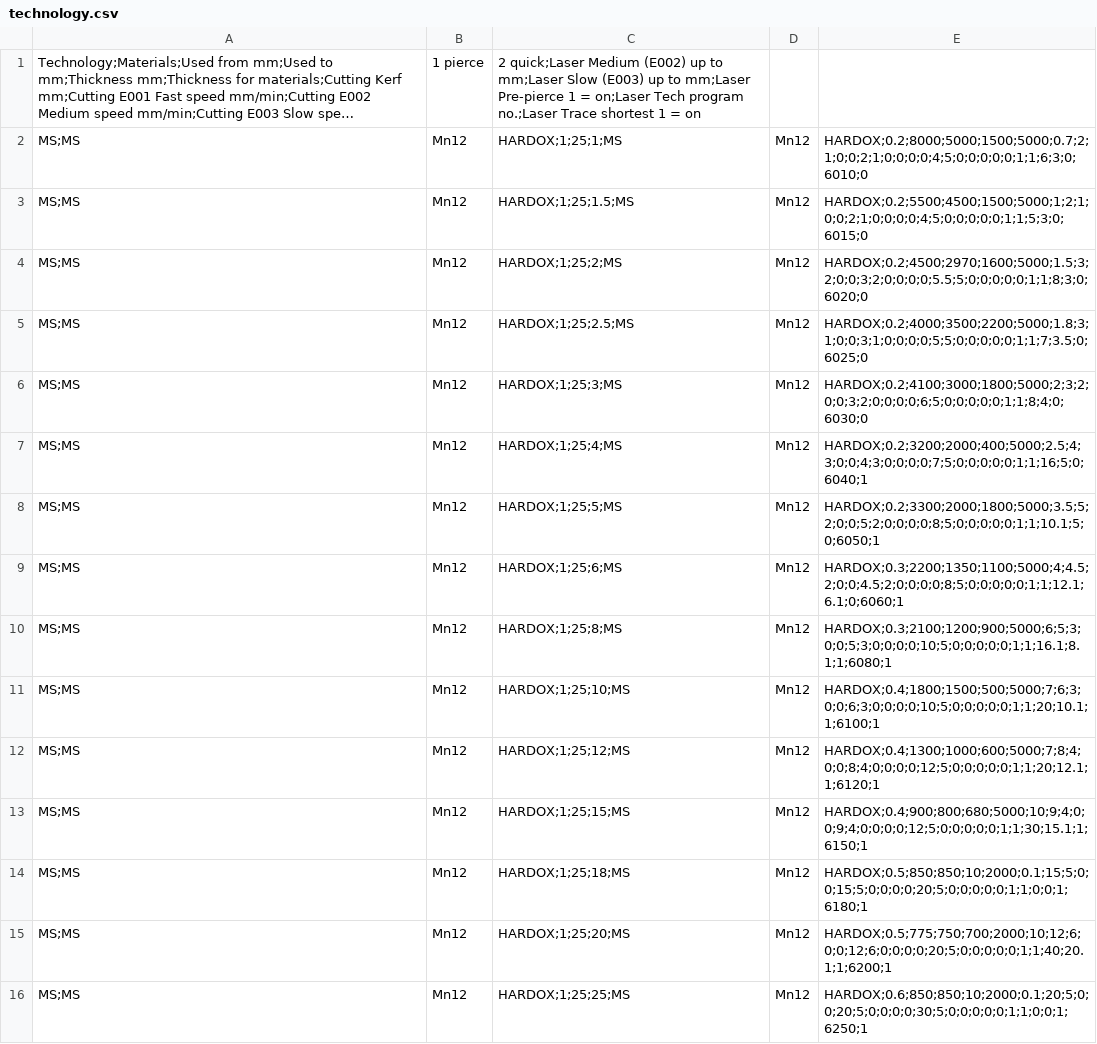
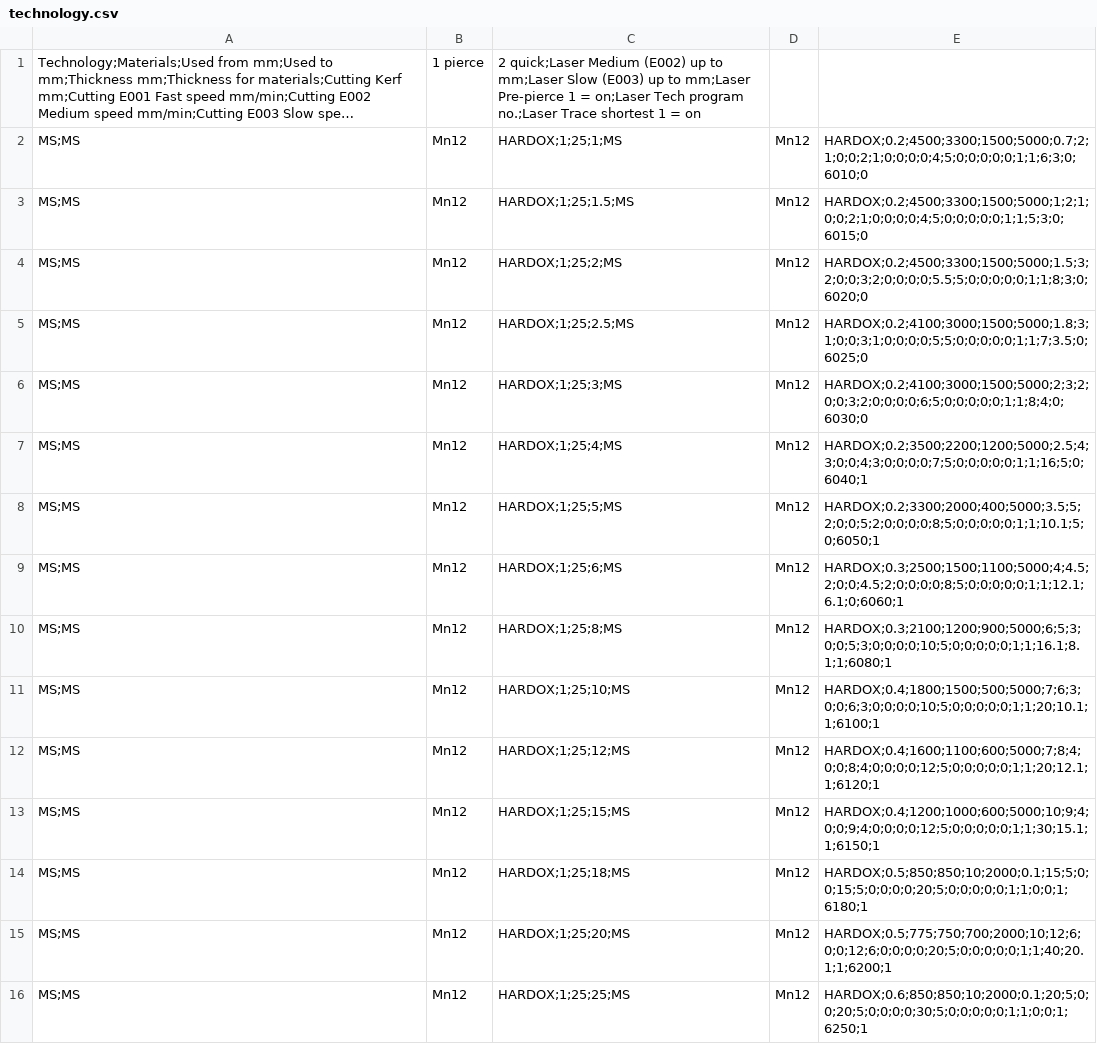
Before and after one commit to M0ti0n/GNEZDO, a CSV file: POST PROCESSOR/LVD-AXEL-laser/technology.csv, drawn as a sheet; only a part is shown; long unchanged cells end in …; the diff names each change by its address in the sheet, - before the commit and + after, or states it on an @@ line.

```diff
--- a/POST PROCESSOR/LVD-AXEL-laser/technology.csv
+++ b/POST PROCESSOR/LVD-AXEL-laser/technology.csv
-E2: HARDOX;0.2;8000;5000;1500;5000;0.7;2;1;0;0;2;1;0;0;0;0;4;5;0;0;0;0;0;1;1;6;3;0;6010;0
+E2: HARDOX;0.2;4500;3300;1500;5000;0.7;2;1;0;0;2;1;0;0;0;0;4;5;0;0;0;0;0;1;1;6;3;0;6010;0
-E3: HARDOX;0.2;5500;4500;1500;5000;1;2;1;0;0;2;1;0;0;0;0;4;5;0;0;0;0;0;1;1;5;3;0;6015;0
+E3: HARDOX;0.2;4500;3300;1500;5000;1;2;1;0;0;2;1;0;0;0;0;4;5;0;0;0;0;0;1;1;5;3;0;6015;0
-E4: HARDOX;0.2;4500;2970;1600;5000;1.5;3;2;0;0;3;2;0;0;0;0;5.5;5;0;0;0;0;0;1;1;8;3;0;6020;0
+E4: HARDOX;0.2;4500;3300;1500;5000;1.5;3;2;0;0;3;2;0;0;0;0;5.5;5;0;0;0;0;0;1;1;8;3;0;6020;0
-E5: HARDOX;0.2;4000;3500;2200;5000;1.8;3;1;0;0;3;1;0;0;0;0;5;5;0;0;0;0;0;1;1;7;3.5;0;6025;0
+E5: HARDOX;0.2;4100;3000;1500;5000;1.8;3;1;0;0;3;1;0;0;0;0;5;5;0;0;0;0;0;1;1;7;3.5;0;6025;0
-E6: HARDOX;0.2;4100;3000;1800;5000;2;3;2;0;0;3;2;0;0;0;0;6;5;0;0;0;0;0;1;1;8;4;0;6030;0
+E6: HARDOX;0.2;4100;3000;1500;5000;2;3;2;0;0;3;2;0;0;0;0;6;5;0;0;0;0;0;1;1;8;4;0;6030;0
-E7: HARDOX;0.2;3200;2000;400;5000;2.5;4;3;0;0;4;3;0;0;0;0;7;5;0;0;0;0;0;1;1;16;5;0;6040;1
+E7: HARDOX;0.2;3500;2200;1200;5000;2.5;4;3;0;0;4;3;0;0;0;0;7;5;0;0;0;0;0;1;1;16;5;0;6040;1
-E8: HARDOX;0.2;3300;2000;1800;5000;3.5;5;2;0;0;5;2;0;0;0;0;8;5;0;0;0;0;0;1;1;10.1;5;0;6050;1
+E8: HARDOX;0.2;3300;2000;400;5000;3.5;5;2;0;0;5;2;0;0;0;0;8;5;0;0;0;0;0;1;1;10.1;5;0;6050;1
-E9: HARDOX;0.3;2200;1350;1100;5000;4;4.5;2;0;0;4.5;2;0;0;0;0;8;5;0;0;0;0;0;1;1;12.1;6.1;0;6060;1
+E9: HARDOX;0.3;2500;1500;1100;5000;4;4.5;2;0;0;4.5;2;0;0;0;0;8;5;0;0;0;0;0;1;1;12.1;6.1;0;6060;1
-E12: HARDOX;0.4;1300;1000;600;5000;7;8;4;0;0;8;4;0;0;0;0;12;5;0;0;0;0;0;1;1;20;12.1;1;6120;1
+E12: HARDOX;0.4;1600;1100;600;5000;7;8;4;0;0;8;4;0;0;0;0;12;5;0;0;0;0;0;1;1;20;12.1;1;6120;1
-E13: HARDOX;0.4;900;800;680;5000;10;9;4;0;0;9;4;0;0;0;0;12;5;0;0;0;0;0;1;1;30;15.1;1;6150;1
+E13: HARDOX;0.4;1200;1000;600;5000;10;9;4;0;0;9;4;0;0;0;0;12;5;0;0;0;0;0;1;1;30;15.1;1;6150;1
```
Also changed, not shown: 2 other files.
